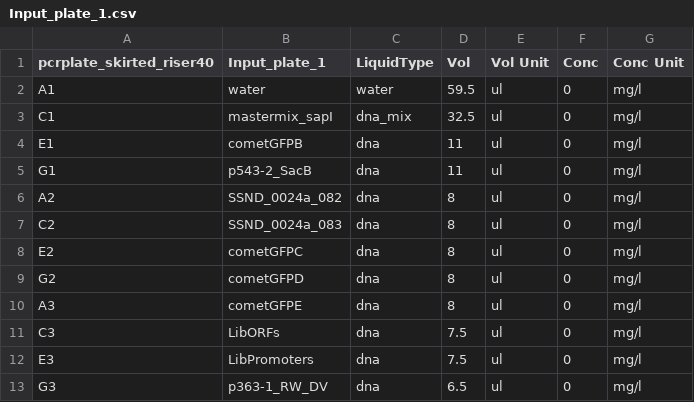
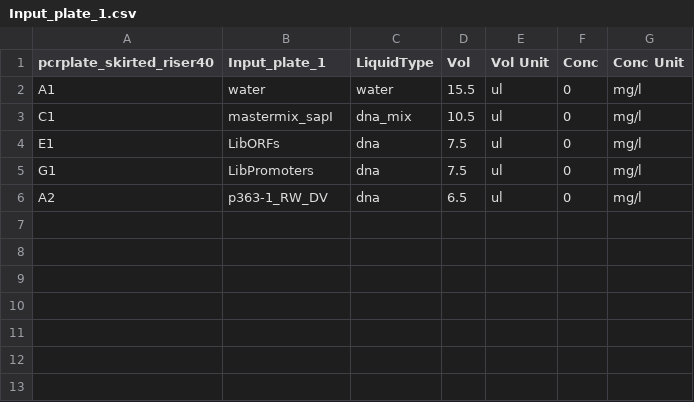
Before and after one commit to mkonicek/antha, a CSV file: antha/component/an/Liquid_handling/PooledLibrary/playground/Refactored2/Input_plate_1.csv, drawn as a sheet.

Commit message:
Updated parameters and workflow file for just library assembly and all generated go input and outoput files from simulation

```diff
--- a/antha/component/an/Liquid_handling/PooledLibrary/playground/Refactored2/Input_plate_1.csv
+++ b/antha/component/an/Liquid_handling/PooledLibrary/playground/Refactored2/Input_plate_1.csv
@@ -1,13 +1,6 @@
 pcrplate_skirted_riser40,Input_plate_1,LiquidType ,Vol,Vol Unit,Conc,Conc Unit
-A1,water,water,59.5,ul,0,mg/l
-C1,mastermix_sapI,dna_mix,32.5,ul,0,mg/l
-E1,cometGFPB,dna,11,ul,0,mg/l
-G1,p543-2_SacB,dna,11,ul,0,mg/l
-A2,SSND_0024a_082,dna,8,ul,0,mg/l
-C2,SSND_0024a_083,dna,8,ul,0,mg/l
-E2,cometGFPC,dna,8,ul,0,mg/l
-G2,cometGFPD,dna,8,ul,0,mg/l
-A3,cometGFPE,dna,8,ul,0,mg/l
-C3,LibORFs,dna,7.5,ul,0,mg/l
-E3,LibPromoters,dna,7.5,ul,0,mg/l
-G3,p363-1_RW_DV,dna,6.5,ul,0,mg/l
+A1,water,water,15.5,ul,0,mg/l
+C1,mastermix_sapI,dna_mix,10.5,ul,0,mg/l
+E1,LibORFs,dna,7.5,ul,0,mg/l
+G1,LibPromoters,dna,7.5,ul,0,mg/l
+A2,p363-1_RW_DV,dna,6.5,ul,0,mg/l
```
Also changed, not shown: 8 other files.
